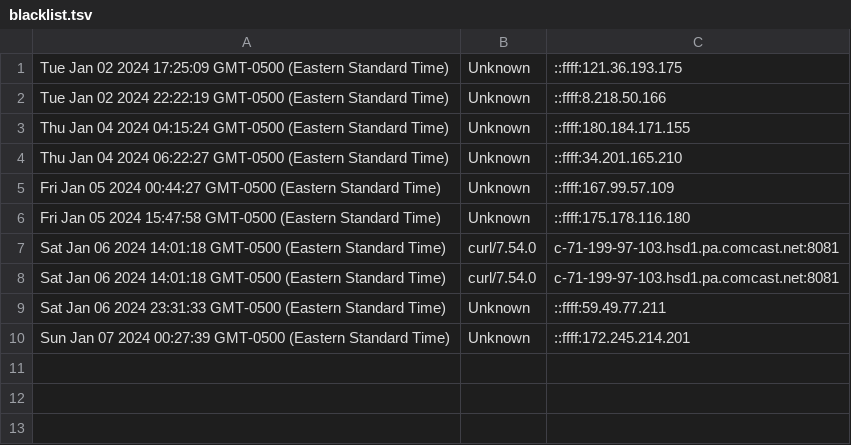
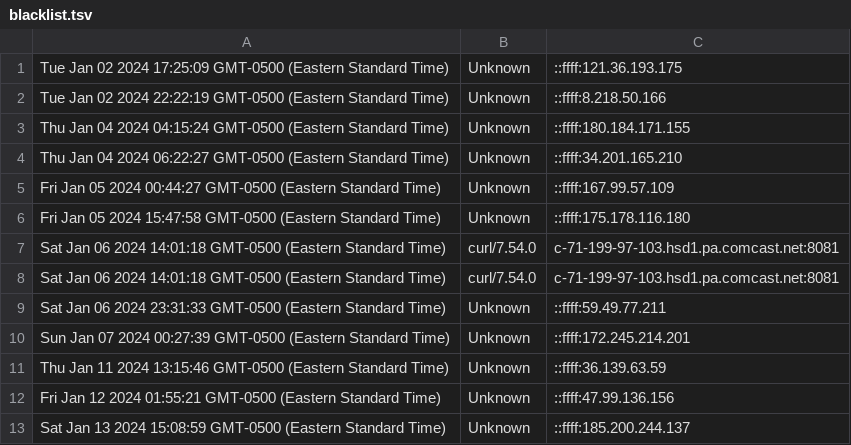
Before and after one commit to SeaBass917/lux-backend, a TSV file: blacklist.tsv, drawn as a sheet.

```diff
--- a/blacklist.tsv
+++ b/blacklist.tsv
@@ -10 +10,4 @@ Sat Jan 06 2024 23:31:33 GMT-0500 (Eastern Standard Time)	Unknown	::ffff:59.49.7
 Sun Jan 07 2024 00:27:39 GMT-0500 (Eastern Standard Time)	Unknown	::ffff:172.245.214.201
+Thu Jan 11 2024 13:15:46 GMT-0500 (Eastern Standard Time)	Unknown	::ffff:36.139.63.59
+Fri Jan 12 2024 01:55:21 GMT-0500 (Eastern Standard Time)	Unknown	::ffff:47.99.136.156
+Sat Jan 13 2024 15:08:59 GMT-0500 (Eastern Standard Time)	Unknown	::ffff:185.200.244.137
```
Also changed, not shown: 3 other files.
